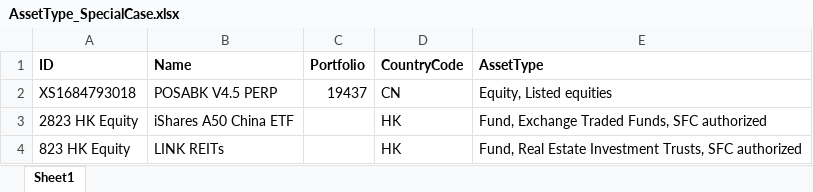
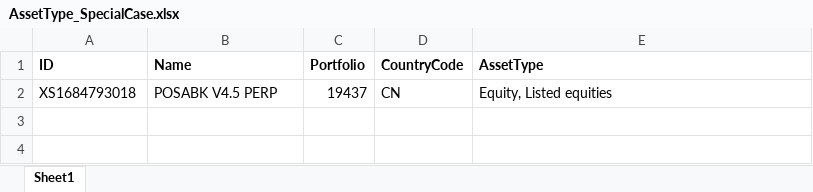
Before and after one commit to ZhangSteven/risk_report, an Excel workbook: AssetType_SpecialCase.xlsx, sheet Sheet1, drawn as a sheet; values as stored, in another font and other column widths than the file's, no borders; charts and pictures not drawn; the diff names each change by its address in the sheet, - before the commit and + after, or states it on an @@ line.

```diff
--- a/AssetType_SpecialCase.xlsx (sheet Sheet1)
+++ b/AssetType_SpecialCase.xlsx (sheet Sheet1)
-row 3: 2823 HK Equity | iShares A50 China ETF |  | HK | Fund, Exchange Traded Funds, SFC authorized
-row 4: 823 HK Equity | LINK REITs |  | HK | Fund, Real Estate Investment Trusts, SFC authorized
```
Also changed, not shown: charts or pictures, samples/BlpData_DIF_20200529.xlsx, 7 other files.
